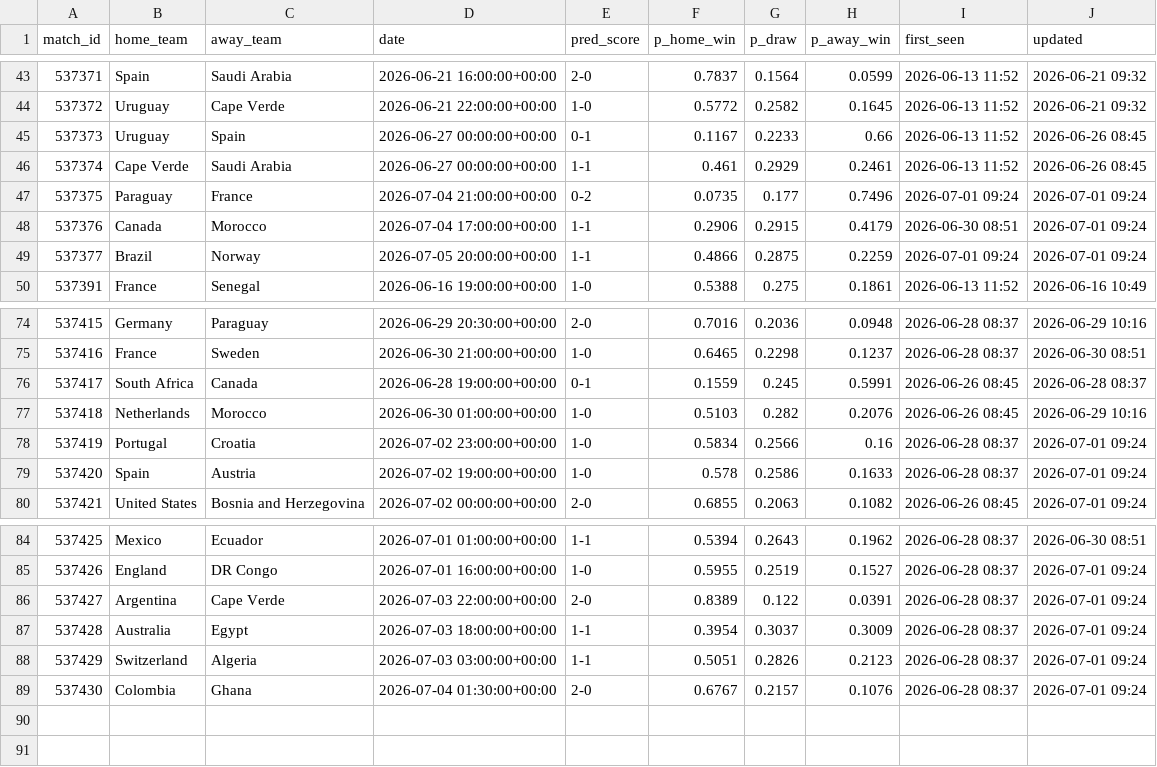
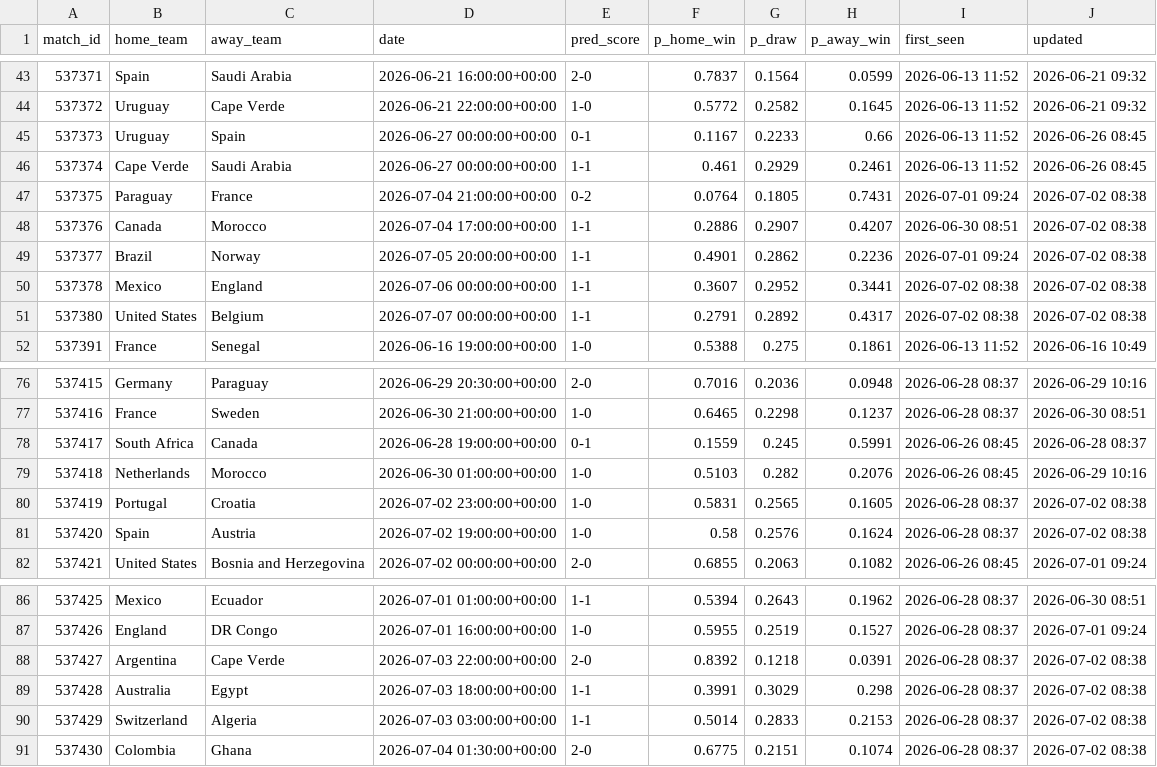
Before and after one commit to jamousibechir/pronostic-cdm, a CSV file: predictions_log.csv, drawn as a sheet; only a part is shown, gaps mark what is left out.

```diff
--- a/predictions_log.csv
+++ b/predictions_log.csv
@@ -46,5 +46,7 @@ match_id,home_team,away_team,date,pred_score,p_home_win,p_draw,p_away_win,first_
 537374,Cape Verde,Saudi Arabia,2026-06-27 00:00:00+00:00,1-1,0.461,0.2929,0.2461,2026-06-13 11:52,2026-06-26 08:45
-537375,Paraguay,France,2026-07-04 21:00:00+00:00,0-2,0.0735,0.177,0.7496,2026-07-01 09:24,2026-07-01 09:24
-537376,Canada,Morocco,2026-07-04 17:00:00+00:00,1-1,0.2906,0.2915,0.4179,2026-06-30 08:51,2026-07-01 09:24
-537377,Brazil,Norway,2026-07-05 20:00:00+00:00,1-1,0.4866,0.2875,0.2259,2026-07-01 09:24,2026-07-01 09:24
+537375,Paraguay,France,2026-07-04 21:00:00+00:00,0-2,0.0764,0.1805,0.7431,2026-07-01 09:24,2026-07-02 08:38
+537376,Canada,Morocco,2026-07-04 17:00:00+00:00,1-1,0.2886,0.2907,0.4207,2026-06-30 08:51,2026-07-02 08:38
+537377,Brazil,Norway,2026-07-05 20:00:00+00:00,1-1,0.4901,0.2862,0.2236,2026-07-01 09:24,2026-07-02 08:38
+537378,Mexico,England,2026-07-06 00:00:00+00:00,1-1,0.3607,0.2952,0.3441,2026-07-02 08:38,2026-07-02 08:38
+537380,United States,Belgium,2026-07-07 00:00:00+00:00,1-1,0.2791,0.2892,0.4317,2026-07-02 08:38,2026-07-02 08:38
 537391,France,Senegal,2026-06-16 19:00:00+00:00,1-0,0.5388,0.275,0.1861,2026-06-13 11:52,2026-06-16 10:49
@@ -77,4 +79,4 @@ match_id,home_team,away_team,date,pred_score,p_home_win,p_draw,p_away_win,first_
 537418,Netherlands,Morocco,2026-06-30 01:00:00+00:00,1-0,0.5103,0.282,0.2076,2026-06-26 08:45,2026-06-29 10:16
-537419,Portugal,Croatia,2026-07-02 23:00:00+00:00,1-0,0.5834,0.2566,0.16,2026-06-28 08:37,2026-07-01 09:24
-537420,Spain,Austria,2026-07-02 19:00:00+00:00,1-0,0.578,0.2586,0.1633,2026-06-28 08:37,2026-07-01 09:24
+537419,Portugal,Croatia,2026-07-02 23:00:00+00:00,1-0,0.5831,0.2565,0.1605,2026-06-28 08:37,2026-07-02 08:38
+537420,Spain,Austria,2026-07-02 19:00:00+00:00,1-0,0.58,0.2576,0.1624,2026-06-28 08:37,2026-07-02 08:38
 537421,United States,Bosnia and Herzegovina,2026-07-02 00:00:00+00:00,2-0,0.6855,0.2063,0.1082,2026-06-26 08:45,2026-07-01 09:24
@@ -85,5 +87,5 @@ match_id,home_team,away_team,date,pred_score,p_home_win,p_draw,p_away_win,first_
 537426,England,DR Congo,2026-07-01 16:00:00+00:00,1-0,0.5955,0.2519,0.1527,2026-06-28 08:37,2026-07-01 09:24
-537427,Argentina,Cape Verde,2026-07-03 22:00:00+00:00,2-0,0.8389,0.122,0.0391,2026-06-28 08:37,2026-07-01 09:24
-537428,Australia,Egypt,2026-07-03 18:00:00+00:00,1-1,0.3954,0.3037,0.3009,2026-06-28 08:37,2026-07-01 09:24
-537429,Switzerland,Algeria,2026-07-03 03:00:00+00:00,1-1,0.5051,0.2826,0.2123,2026-06-28 08:37,2026-07-01 09:24
-537430,Colombia,Ghana,2026-07-04 01:30:00+00:00,2-0,0.6767,0.2157,0.1076,2026-06-28 08:37,2026-07-01 09:24
+537427,Argentina,Cape Verde,2026-07-03 22:00:00+00:00,2-0,0.8392,0.1218,0.0391,2026-06-28 08:37,2026-07-02 08:38
+537428,Australia,Egypt,2026-07-03 18:00:00+00:00,1-1,0.3991,0.3029,0.298,2026-06-28 08:37,2026-07-02 08:38
+537429,Switzerland,Algeria,2026-07-03 03:00:00+00:00,1-1,0.5014,0.2833,0.2153,2026-06-28 08:37,2026-07-02 08:38
+537430,Colombia,Ghana,2026-07-04 01:30:00+00:00,2-0,0.6775,0.2151,0.1074,2026-06-28 08:37,2026-07-02 08:38
```
Also changed, not shown: 1 other file.
